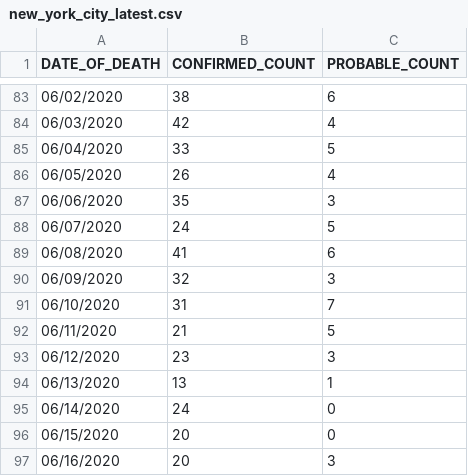
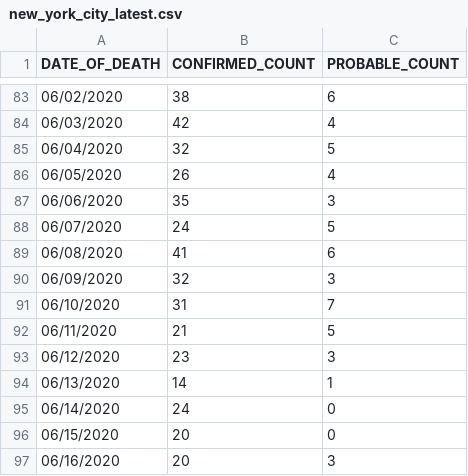
Before and after one commit to rvaughan/coronavirus-data, a CSV file: usa/new_york_city_latest.csv, drawn as a sheet; only a part is shown, gaps mark what is left out; the diff covers the shown part only.

```diff
--- a/usa/new_york_city_latest.csv
+++ b/usa/new_york_city_latest.csv
@@ -84,3 +84,3 @@ DATE_OF_DEATH,CONFIRMED_COUNT,PROBABLE_COUNT
 06/03/2020,42,4
-06/04/2020,33,5
+06/04/2020,32,5
 06/05/2020,26,4
@@ -93,3 +93,3 @@ DATE_OF_DEATH,CONFIRMED_COUNT,PROBABLE_COUNT
 06/12/2020,23,3
-06/13/2020,13,1
+06/13/2020,14,1
 06/14/2020,24,0
```
Also changed, not shown: 18 edited cells elsewhere in this file.
